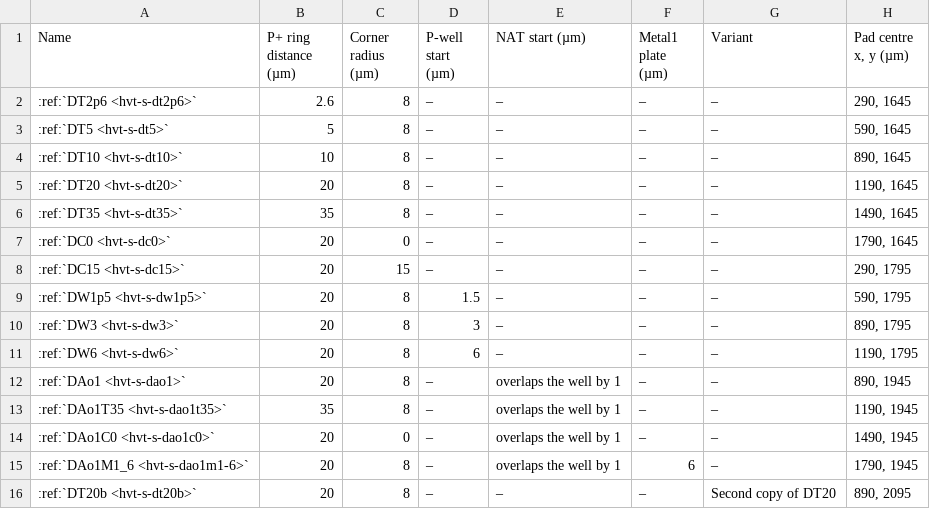
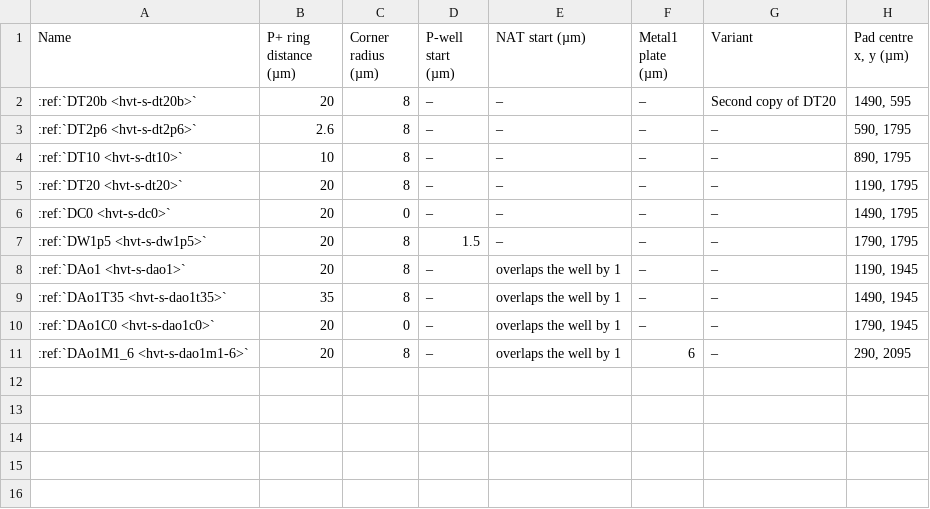
Before and after one commit to mithro/evampire, a CSV file: docs/high-voltage/test-die/hvt-tab-dnw.csv, drawn as a sheet.

```diff
--- a/docs/high-voltage/test-die/hvt-tab-dnw.csv
+++ b/docs/high-voltage/test-die/hvt-tab-dnw.csv
@@ -1,16 +1,11 @@
 Name,P+ ring distance (µm),Corner radius (µm),P-well start (µm),NAT start (µm),Metal1 plate (µm),Variant,"Pad centre x, y (µm)"
-:ref:`DT2p6 <hvt-s-dt2p6>`,2.6,8,–,–,–,–,"290, 1645"
-:ref:`DT5 <hvt-s-dt5>`,5,8,–,–,–,–,"590, 1645"
-:ref:`DT10 <hvt-s-dt10>`,10,8,–,–,–,–,"890, 1645"
-:ref:`DT20 <hvt-s-dt20>`,20,8,–,–,–,–,"1190, 1645"
-:ref:`DT35 <hvt-s-dt35>`,35,8,–,–,–,–,"1490, 1645"
-:ref:`DC0 <hvt-s-dc0>`,20,0,–,–,–,–,"1790, 1645"
-:ref:`DC15 <hvt-s-dc15>`,20,15,–,–,–,–,"290, 1795"
-:ref:`DW1p5 <hvt-s-dw1p5>`,20,8,1.5,–,–,–,"590, 1795"
-:ref:`DW3 <hvt-s-dw3>`,20,8,3,–,–,–,"890, 1795"
-:ref:`DW6 <hvt-s-dw6>`,20,8,6,–,–,–,"1190, 1795"
-:ref:`DAo1 <hvt-s-dao1>`,20,8,–,overlaps the well by 1,–,–,"890, 1945"
-:ref:`DAo1T35 <hvt-s-dao1t35>`,35,8,–,overlaps the well by 1,–,–,"1190, 1945"
-:ref:`DAo1C0 <hvt-s-dao1c0>`,20,0,–,overlaps the well by 1,–,–,"1490, 1945"
-:ref:`DAo1M1_6 <hvt-s-dao1m1-6>`,20,8,–,overlaps the well by 1,6,–,"1790, 1945"
-:ref:`DT20b <hvt-s-dt20b>`,20,8,–,–,–,Second copy of DT20,"890, 2095"
+:ref:`DT20b <hvt-s-dt20b>`,20,8,–,–,–,Second copy of DT20,"1490, 595"
+:ref:`DT2p6 <hvt-s-dt2p6>`,2.6,8,–,–,–,–,"590, 1795"
+:ref:`DT10 <hvt-s-dt10>`,10,8,–,–,–,–,"890, 1795"
+:ref:`DT20 <hvt-s-dt20>`,20,8,–,–,–,–,"1190, 1795"
+:ref:`DC0 <hvt-s-dc0>`,20,0,–,–,–,–,"1490, 1795"
+:ref:`DW1p5 <hvt-s-dw1p5>`,20,8,1.5,–,–,–,"1790, 1795"
+:ref:`DAo1 <hvt-s-dao1>`,20,8,–,overlaps the well by 1,–,–,"1190, 1945"
+:ref:`DAo1T35 <hvt-s-dao1t35>`,35,8,–,overlaps the well by 1,–,–,"1490, 1945"
+:ref:`DAo1C0 <hvt-s-dao1c0>`,20,0,–,overlaps the well by 1,–,–,"1790, 1945"
+:ref:`DAo1M1_6 <hvt-s-dao1m1-6>`,20,8,–,overlaps the well by 1,6,–,"290, 2095"
```
Also changed, not shown: docs/high-voltage/test-die/hvt-tab-pads.csv, docs/high-voltage/test-die/hvt-tab-pred-a.csv, 13 other files.
